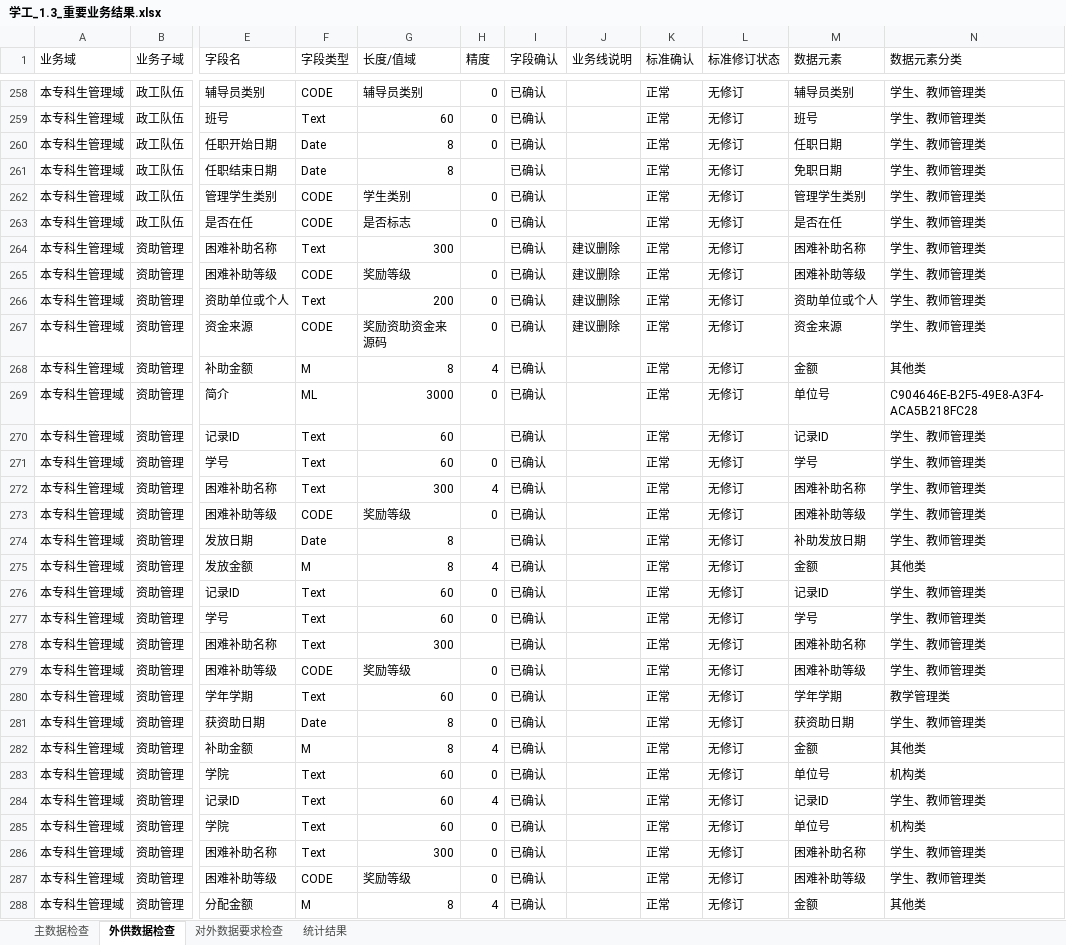
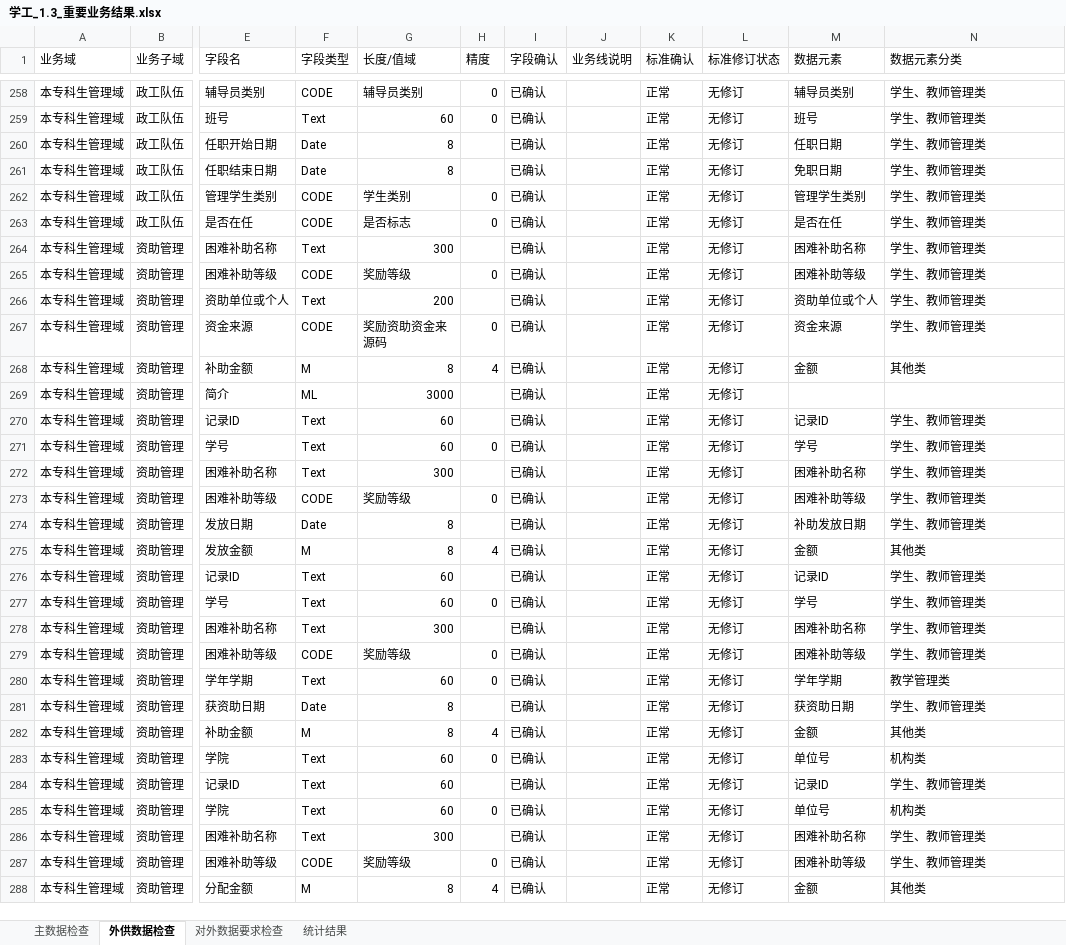
Before and after one commit to zhou-zhichao/flaskWeb, an Excel workbook: file/temp/学工_1.3_重要业务结果.xlsx, sheet 外供数据检查, drawn as a sheet; only a part is shown, gaps mark what is left out; values as stored, in another font and other column widths than the file's, no cell formats; conditional formats not drawn; the diff covers the shown part only; the diff names each change by its address in the sheet, - before the commit and + after, or states it on an @@ line.

```diff
--- a/file/temp/学工_1.3_重要业务结果.xlsx (sheet 外供数据检查)
+++ b/file/temp/学工_1.3_重要业务结果.xlsx (sheet 外供数据检查)
-H260 (精度): 0
+H260 (精度): (empty)
-J264:J267 (业务线说明): 建议删除
+J264:J267 (业务线说明): (empty)
-H266 (精度): 0
+H266 (精度): (empty)
-H269 (精度): 0
+H269 (精度): (empty)
-M269 (数据元素): 单位号
+M269 (数据元素): (empty)
-N269 (数据元素分类): C904646E-B2F5-49E8-A3F4-ACA5B218FC28
+N269 (数据元素分类): (empty)
-H272 (精度): 4
+H272 (精度): (empty)
-H276 (精度): 0
+H276 (精度): (empty)
-H281 (精度): 0
+H281 (精度): (empty)
-H284 (精度): 4
+H284 (精度): (empty)
-H286 (精度): 0
+H286 (精度): (empty)
```
Also changed, not shown: 153 edited cells elsewhere in this sheet, sheet 对外数据要求检查, sheet 统计结果, cell formats, file/input/学工_1.3/学工_1.3_重要业务结果.xlsx, file/temp/学工_1.3_外供数据检查确认.xlsx, 3 other files.
